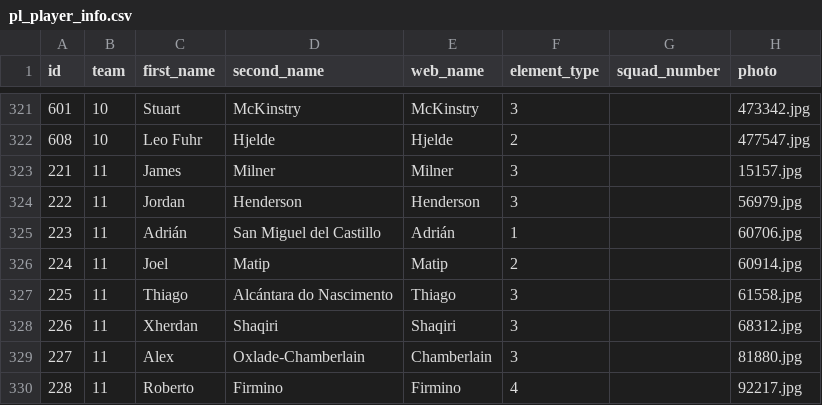
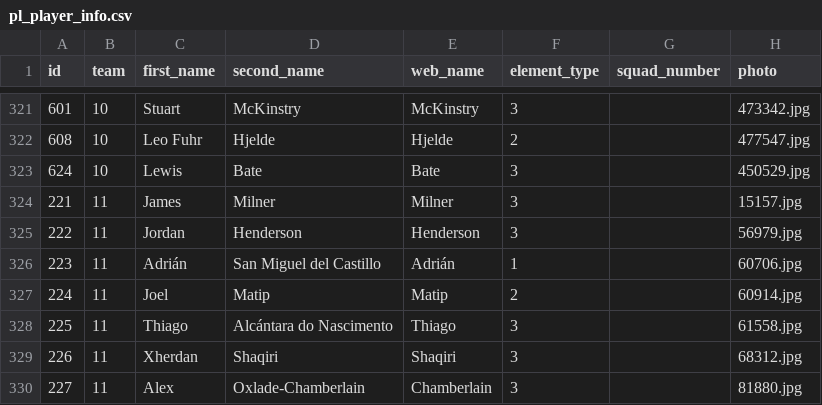
Before and after one commit to aed1988/fpl, a CSV file: csv/pl_player_info.csv, drawn as a sheet; only a part is shown, gaps mark what is left out; the shorter side is filled out with more unchanged rows.

```diff
--- a/csv/pl_player_info.csv
+++ b/csv/pl_player_info.csv
@@ -322,2 +322,3 @@ id,team,first_name,second_name,web_name,element_type,squad_number,photo
 608,10,Leo Fuhr,Hjelde,Hjelde,2,,477547.jpg
+624,10,Lewis,Bate,Bate,3,,450529.jpg
 221,11,James,Milner,Milner,3,,15157.jpg
```
Also changed, not shown: csv/fpl_player_stats.csv, csv/gameweek.csv, 15 other files.
